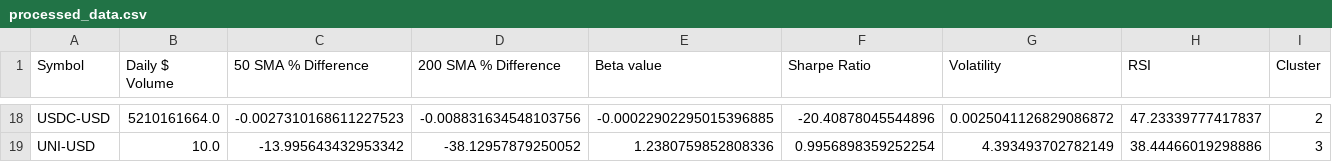
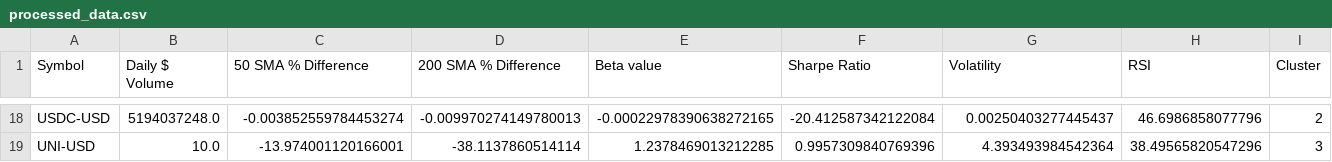
Before and after one commit to samparsa9/Sheryl, a CSV file: Data/processed_data.csv, drawn as a sheet; only a part is shown, gaps mark what is left out; the diff covers the shown part only; the diff names each change by its address in the sheet, - before the commit and + after, or states it on an @@ line.

```diff
--- a/Data/processed_data.csv
+++ b/Data/processed_data.csv
-B18 (Daily $ Volume): 5210161664.0
+B18 (Daily $ Volume): 5194037248.0
-C18 (50 SMA % Difference): -0.0027310168611227523
+C18 (50 SMA % Difference): -0.003852559784453274
-D18 (200 SMA % Difference): -0.008831634548103756
+D18 (200 SMA % Difference): -0.009970274149780013
-E18 (Beta value): -0.00022902295015396885
+E18 (Beta value): -0.00022978390638272165
-F18 (Sharpe Ratio): -20.40878045544896
+F18 (Sharpe Ratio): -20.412587342122084
-G18 (Volatility): 0.0025041126829086872
+G18 (Volatility): 0.00250403277445437
-H18 (RSI): 47.23339777417837
+H18 (RSI): 46.6986858077796
-C19 (50 SMA % Difference): -13.995643432953342
+C19 (50 SMA % Difference): -13.974001120166001
-D19 (200 SMA % Difference): -38.12957879250052
+D19 (200 SMA % Difference): -38.1137860514114
-E19 (Beta value): 1.2380759852808336
+E19 (Beta value): 1.2378469013212285
-F19 (Sharpe Ratio): 0.9956898359252254
+F19 (Sharpe Ratio): 0.9957309840769396
-G19 (Volatility): 4.393493702782149
+G19 (Volatility): 4.393493984542364
-H19 (RSI): 38.44466019298886
+H19 (RSI): 38.49565820547296
```
Also changed, not shown: 112 edited cells elsewhere in this file, Data/optimal_vs_current portfolio.csv, 1 other file.
